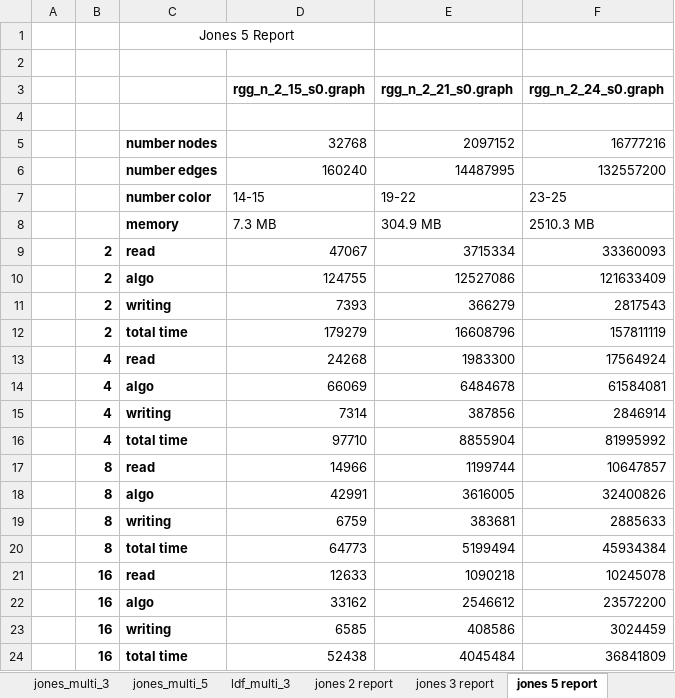
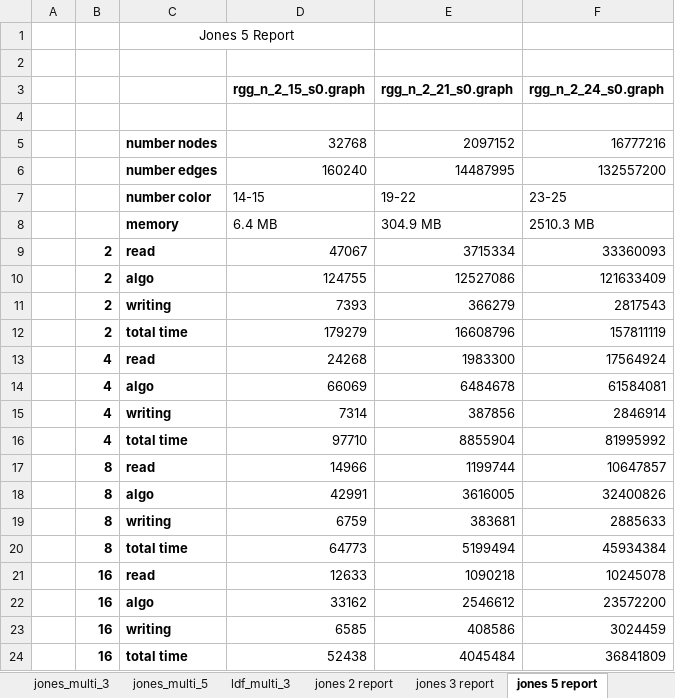
Before and after one commit to Frititati/GraphColoringQ1, an Excel workbook: raw_data/excel_report_first.xlsx, sheet jones 5 report, drawn as a sheet; values as stored, in another font and other column widths than the file's, no borders; the diff names each change by its address in the sheet, - before the commit and + after, or states it on an @@ line.

Commit message:
fix memory values in excel reports

```diff
--- a/raw_data/excel_report_first.xlsx (sheet jones 5 report)
+++ b/raw_data/excel_report_first.xlsx (sheet jones 5 report)
-D8 (rgg_n_2_15_s0.graph): 7.3 MB
+D8 (rgg_n_2_15_s0.graph): 6.4 MB
```
Also changed, not shown: sheet jones 3 report, sheet ldf 3 report, raw_data/excel_report_second.xlsx.
